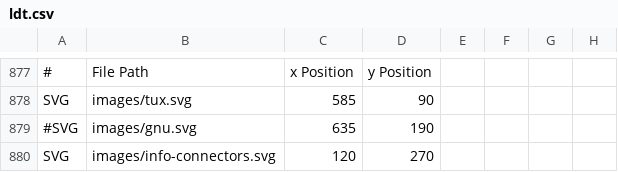
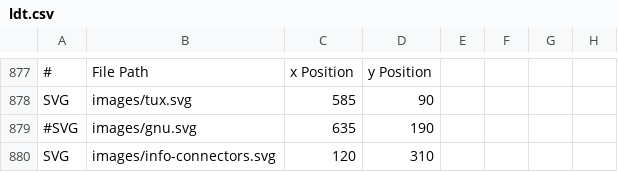
Before and after one commit to OkayPJ/LinuxTimeline-DWiki, a CSV file: ldt.csv, drawn as a sheet; only a part is shown, gaps mark what is left out; the diff names each change by its address in the sheet, - before the commit and + after, or states it on an @@ line.

```diff
--- a/ldt.csv
+++ b/ldt.csv
-D880: 270
+D880: 310
```
Also changed, not shown: 1 other file.
